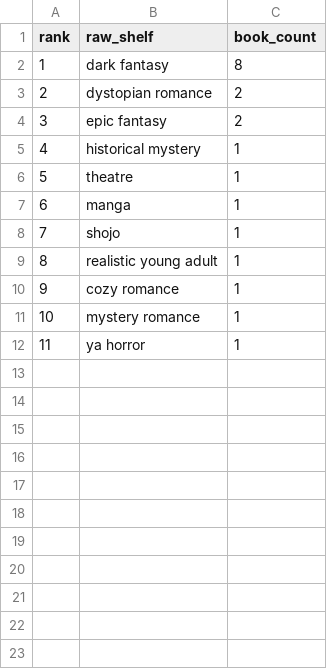
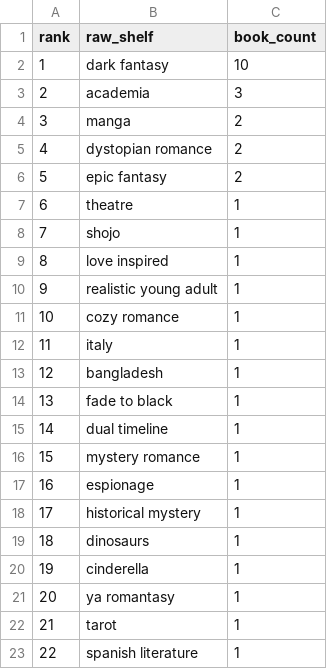
Before and after one commit to mariah32p/threnne-analytics, a CSV file: data/exports/unmapped_shelves.csv, drawn as a sheet; removed rows and columns are numbered as before the commit, all else as after; the diff names each change by its address in the sheet, - before the commit and + after, or states it on an @@ line.

```diff
--- a/data/exports/unmapped_shelves.csv
+++ b/data/exports/unmapped_shelves.csv
-C2 (book_count): 8
+C2 (book_count): 10
+row 3: 2 | academia | 3
+row 4: 3 | manga | 2
@@ column A (rank) renumbered between rows 5 and 18 @@
-row 5: 4 | historical mystery | 1
-row 7: 6 | manga | 1
+row 9: 8 | love inspired | 1
+row 12: 11 | italy | 1
+row 13: 12 | bangladesh | 1
+row 14: 13 | fade to black | 1
+row 15: 14 | dual timeline | 1
+row 17: 16 | espionage | 1
-B18 (raw_shelf): ya horror
+B18 (raw_shelf): historical mystery
+row 19: 18 | dinosaurs | 1
+row 20: 19 | cinderella | 1
+row 21: 20 | ya romantasy | 1
+row 22: 21 | tarot | 1
+row 23: 22 | spanish literature | 1
```
Also changed, not shown: data/exports/forecast_report.csv, data/exports/forecast_stacks_report.csv, 4 other files.
